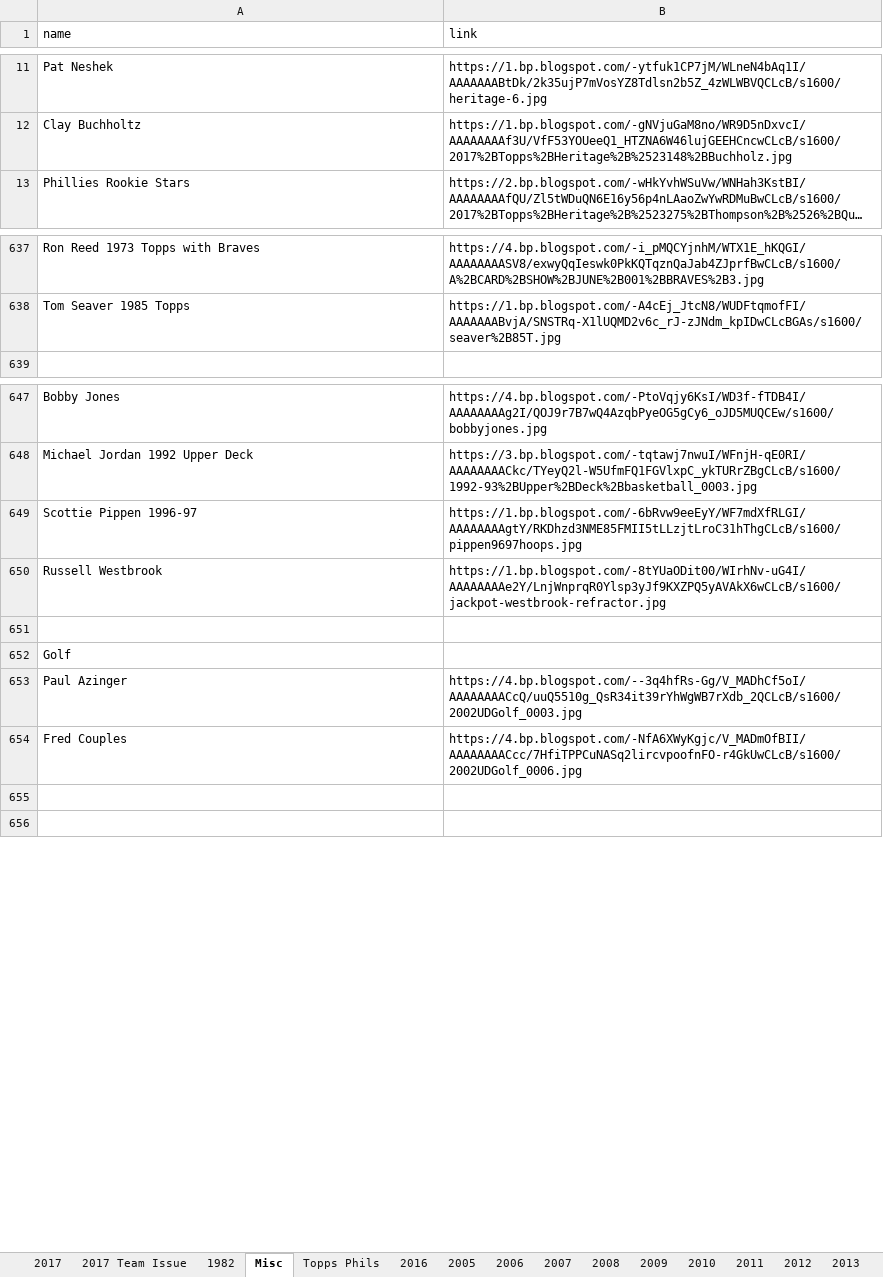
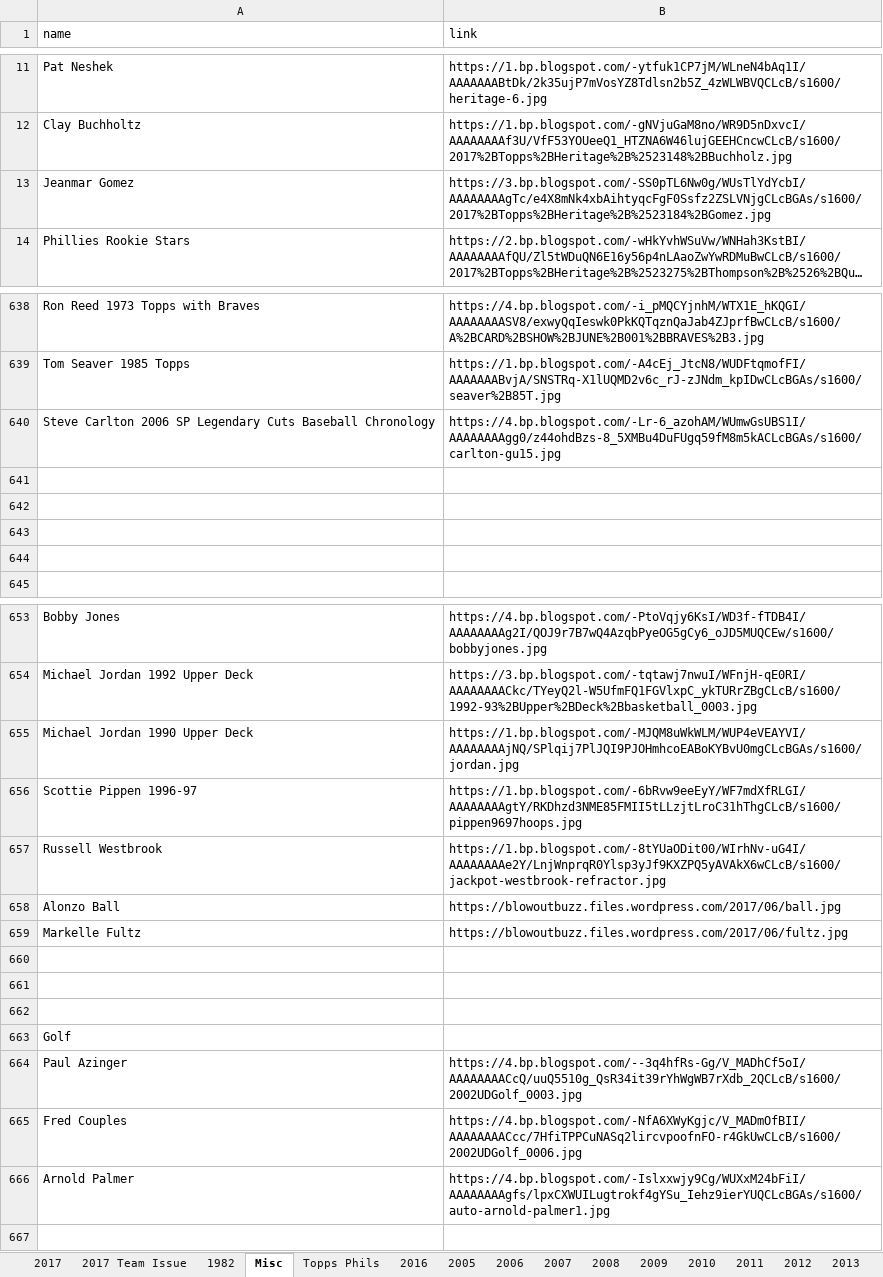
Before and after one commit to Wolfbane50/myApp, an Excel workbook: chachis.xlsx, sheet Misc, drawn as a sheet; only a part is shown, gaps mark what is left out; long unchanged cells end in …; values as stored, in another font and other column widths than the file's, no borders; addresses are those after the commit; the diff names each change by its address in the sheet, - before the commit and + after, or states it on an @@ line.

```diff
--- a/chachis.xlsx (sheet Misc)
+++ b/chachis.xlsx (sheet Misc)
+row 13: Jeanmar Gomez | https://3.bp.blogspot.com/-SS0pTL6Nw0g/WUsTlYdYcbI/AAAAAAAAgTc/e4X8mNk4xbAihtyqcFgF0Ssfz2ZSLVNjgCLcBGAs/s1600/2017%2BTopps%2BHeritage%2B%2523184%2BGomez.jpg
+row 640: Steve Carlton 2006 SP Legendary Cuts Baseball Chronology | https://4.bp.blogspot.com/-Lr-6_azohAM/WUmwGsUBS1I/AAAAAAAAgg0/z44ohdBzs-8_5XMBu4DuFUgq59fM8m5kACLcBGAs/s1600/carlton-gu15.jpg
+row 641: (empty)
+row 642: (empty)
+row 643: (empty)
+row 644: (empty)
+row 655: Michael Jordan 1990 Upper Deck | https://1.bp.blogspot.com/-MJQM8uWkWLM/WUP4eVEAYVI/AAAAAAAAjNQ/SPlqij7PlJQI9PJOHmhcoEABoKYBvU0mgCLcBGAs/s1600/jordan.jpg
+row 658: Alonzo Ball | https://blowoutbuzz.files.wordpress.com/2017/06/ball.jpg
+row 659: Markelle Fultz | https://blowoutbuzz.files.wordpress.com/2017/06/fultz.jpg
+row 660: (empty)
+row 661: (empty)
-row 666: (empty)
+row 666: Arnold Palmer | https://4.bp.blogspot.com/-Islxxwjy9Cg/WUXxM24bFiI/AAAAAAAAgfs/lpxCXWUILugtrokf4gYSu_Iehz9ierYUQCLcBGAs/s1600/auto-arnold-palmer1.jpg
```
Also changed, not shown: sheet Topps Phils, sheet 2017, sheet 1982, sheet 2017 Team Issue, 1 other file.
